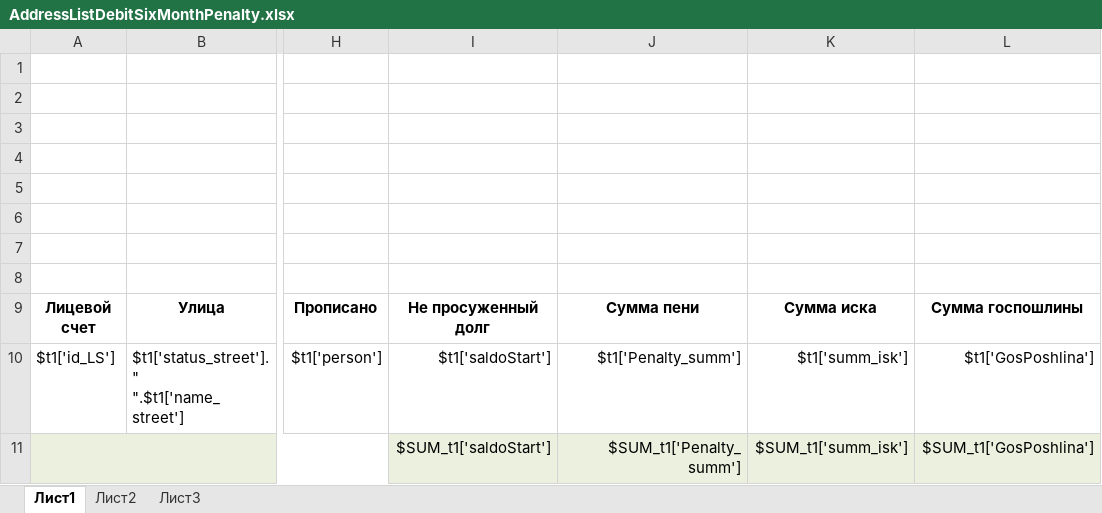
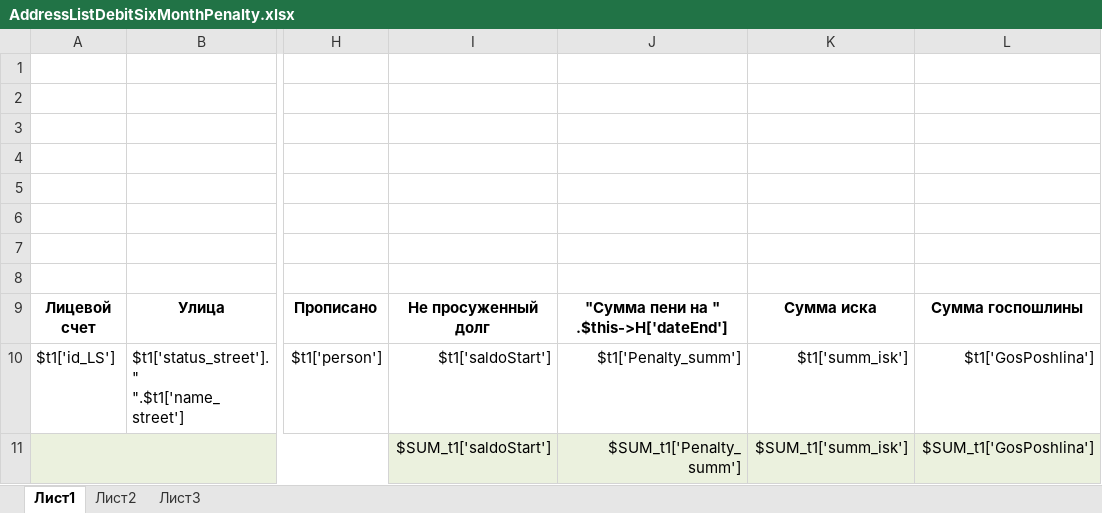
Before and after one commit to ddrsdram/REPORTS, an Excel workbook: Reports/Tribunal/AddressListDebitSixMonthPenalty/AddressListDebitSixMonthPenalty.xlsx, sheet Лист1, drawn as a sheet; only a part is shown, gaps mark what is left out; values as stored, in another font and other column widths than the file's, no borders; the diff names each change by its address in the sheet, - before the commit and + after, or states it on an @@ line.

```diff
--- a/Reports/Tribunal/AddressListDebitSixMonthPenalty/AddressListDebitSixMonthPenalty.xlsx (sheet Лист1)
+++ b/Reports/Tribunal/AddressListDebitSixMonthPenalty/AddressListDebitSixMonthPenalty.xlsx (sheet Лист1)
-J9: Сумма пени
+J9: "Сумма пени на " .$this->H['dateEnd']
```
Also changed, not shown: Reports/Tribunal/PenaltyCalculate/PenaltyCalculate.xlsx, 7 other files.
